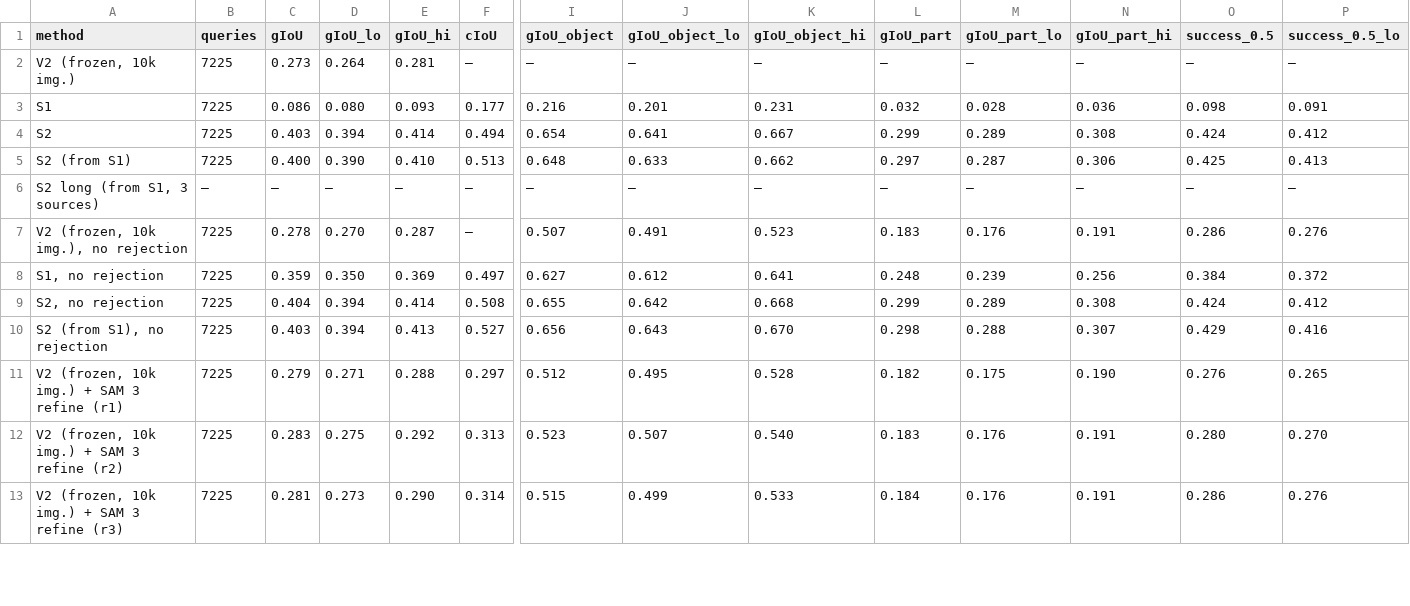
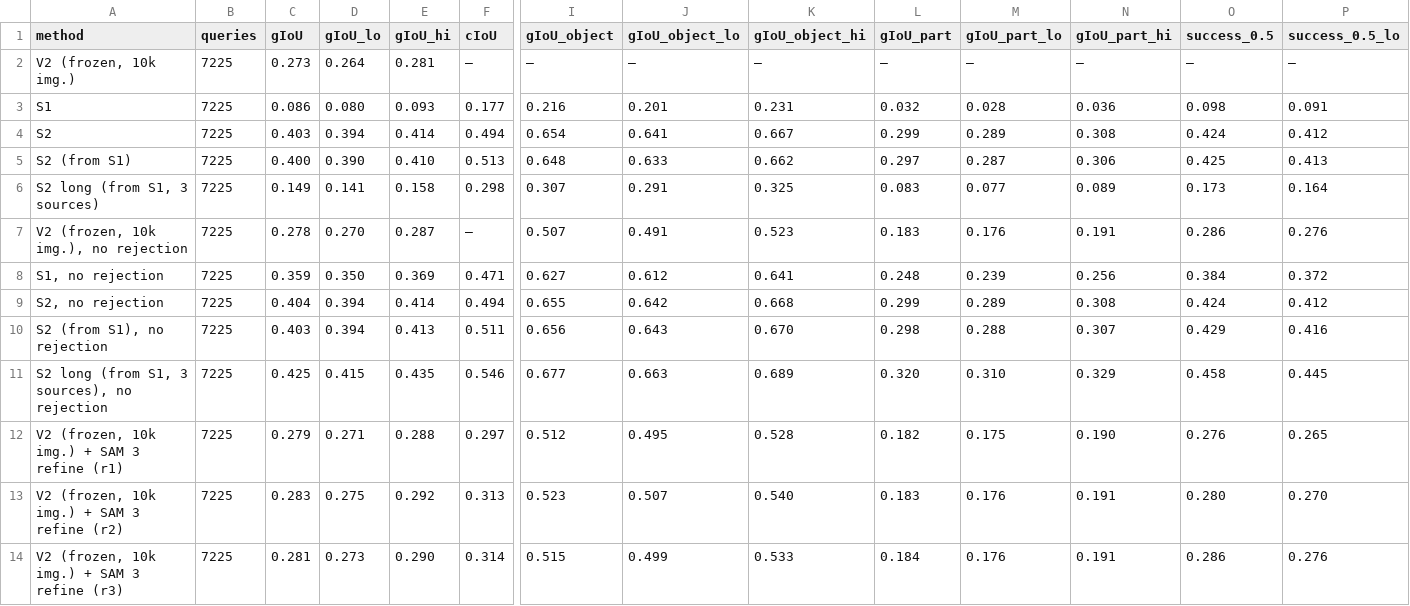
Before and after one commit to ambujmehrish/TreeGround, a CSV file: results/tables/retrieval_paco.csv, drawn as a sheet; only a part is shown, gaps mark what is left out; rows hold the shown columns only; the diff covers the shown part only; the diff names each change by its address in the sheet, - before the commit and + after, or states it on an @@ line.

```diff
--- a/results/tables/retrieval_paco.csv
+++ b/results/tables/retrieval_paco.csv
-B6 (queries): –
+B6 (queries): 7225
-C6 (gIoU): –
+C6 (gIoU): 0.149
-D6 (gIoU_lo): –
+D6 (gIoU_lo): 0.141
-E6 (gIoU_hi): –
+E6 (gIoU_hi): 0.158
-F6 (cIoU): –
+F6 (cIoU): 0.298
-I6 (gIoU_object): –
+I6 (gIoU_object): 0.307
-J6 (gIoU_object_lo): –
+J6 (gIoU_object_lo): 0.291
-K6 (gIoU_object_hi): –
+K6 (gIoU_object_hi): 0.325
-L6 (gIoU_part): –
+L6 (gIoU_part): 0.083
-M6 (gIoU_part_lo): –
+M6 (gIoU_part_lo): 0.077
-N6 (gIoU_part_hi): –
+N6 (gIoU_part_hi): 0.089
-O6 (success_0.5): –
+O6 (success_0.5): 0.173
-P6 (success_0.5_lo): –
+P6 (success_0.5_lo): 0.164
-F8 (cIoU): 0.497
+F8 (cIoU): 0.471
-F9 (cIoU): 0.508
+F9 (cIoU): 0.494
-F10 (cIoU): 0.527
+F10 (cIoU): 0.511
+row 11: S2 long (from S1, 3 sources), no rejection | 7225 | 0.425 | 0.415 | 0.435 | 0.546 | 0.677 | 0.663 | 0.689 | 0.320 | 0.310 | 0.329 | 0.458 | 0.445
```
Also changed, not shown: 6 edited cells elsewhere in this file, results/tables/chains_paco.csv, 58 other files.
